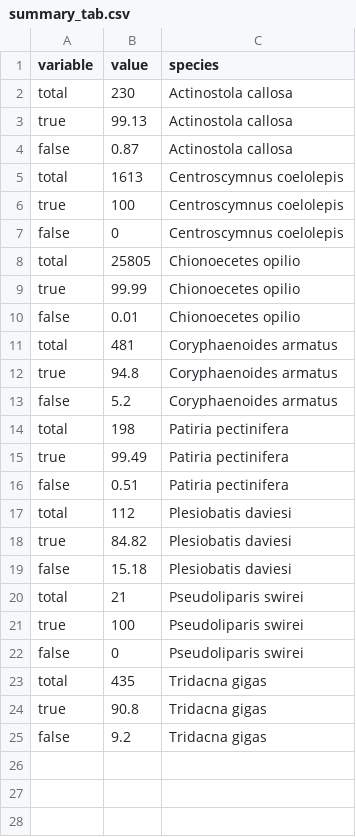
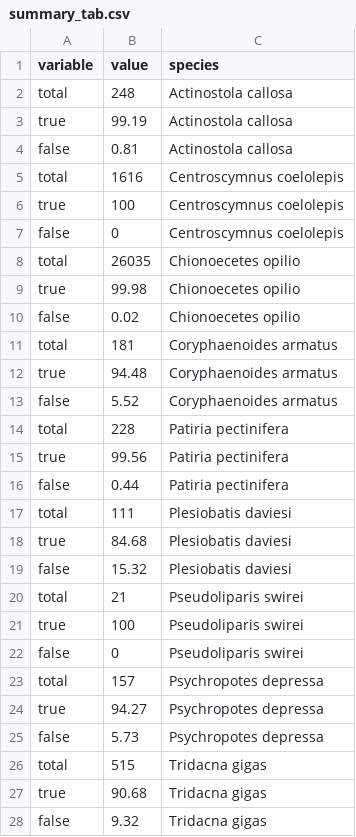
Before and after one commit to AquaAuma/bpow, a CSV file: outputs/application/summary_tab.csv, drawn as a sheet.

```diff
--- a/outputs/application/summary_tab.csv
+++ b/outputs/application/summary_tab.csv
@@ -1,20 +1,20 @@
 "variable","value","species"
-"total",230,"Actinostola callosa"
-"true",99.13,"Actinostola callosa"
-"false",0.87,"Actinostola callosa"
-"total",1613,"Centroscymnus coelolepis"
+"total",248,"Actinostola callosa"
+"true",99.19,"Actinostola callosa"
+"false",0.81,"Actinostola callosa"
+"total",1616,"Centroscymnus coelolepis"
 "true",100,"Centroscymnus coelolepis"
 "false",0,"Centroscymnus coelolepis"
-"total",25805,"Chionoecetes opilio"
-"true",99.99,"Chionoecetes opilio"
-"false",0.01,"Chionoecetes opilio"
-"total",481,"Coryphaenoides armatus"
-"true",94.8,"Coryphaenoides armatus"
-"false",5.2,"Coryphaenoides armatus"
-"total",198,"Patiria pectinifera"
-"true",99.49,"Patiria pectinifera"
-"false",0.51,"Patiria pectinifera"
-"total",112,"Plesiobatis daviesi"
-"true",84.82,"Plesiobatis daviesi"
-"false",15.18,"Plesiobatis daviesi"
+"total",26035,"Chionoecetes opilio"
+"true",99.98,"Chionoecetes opilio"
+"false",0.02,"Chionoecetes opilio"
+"total",181,"Coryphaenoides armatus"
+"true",94.48,"Coryphaenoides armatus"
+"false",5.52,"Coryphaenoides armatus"
+"total",228,"Patiria pectinifera"
+"true",99.56,"Patiria pectinifera"
+"false",0.44,"Patiria pectinifera"
+"total",111,"Plesiobatis daviesi"
+"true",84.68,"Plesiobatis daviesi"
+"false",15.32,"Plesiobatis daviesi"
 "total",21,"Pseudoliparis swirei"
@@ -22,4 +22,7 @@
 "false",0,"Pseudoliparis swirei"
-"total",435,"Tridacna gigas"
-"true",90.8,"Tridacna gigas"
-"false",9.2,"Tridacna gigas"
+"total",157,"Psychropotes depressa"
+"true",94.27,"Psychropotes depressa"
+"false",5.73,"Psychropotes depressa"
+"total",515,"Tridacna gigas"
+"true",90.68,"Tridacna gigas"
+"false",9.32,"Tridacna gigas"
```
Also changed, not shown: outputs/application/summary_tab_both.csv, outputs/application/summary_tab_fao.csv, 5 other files.
